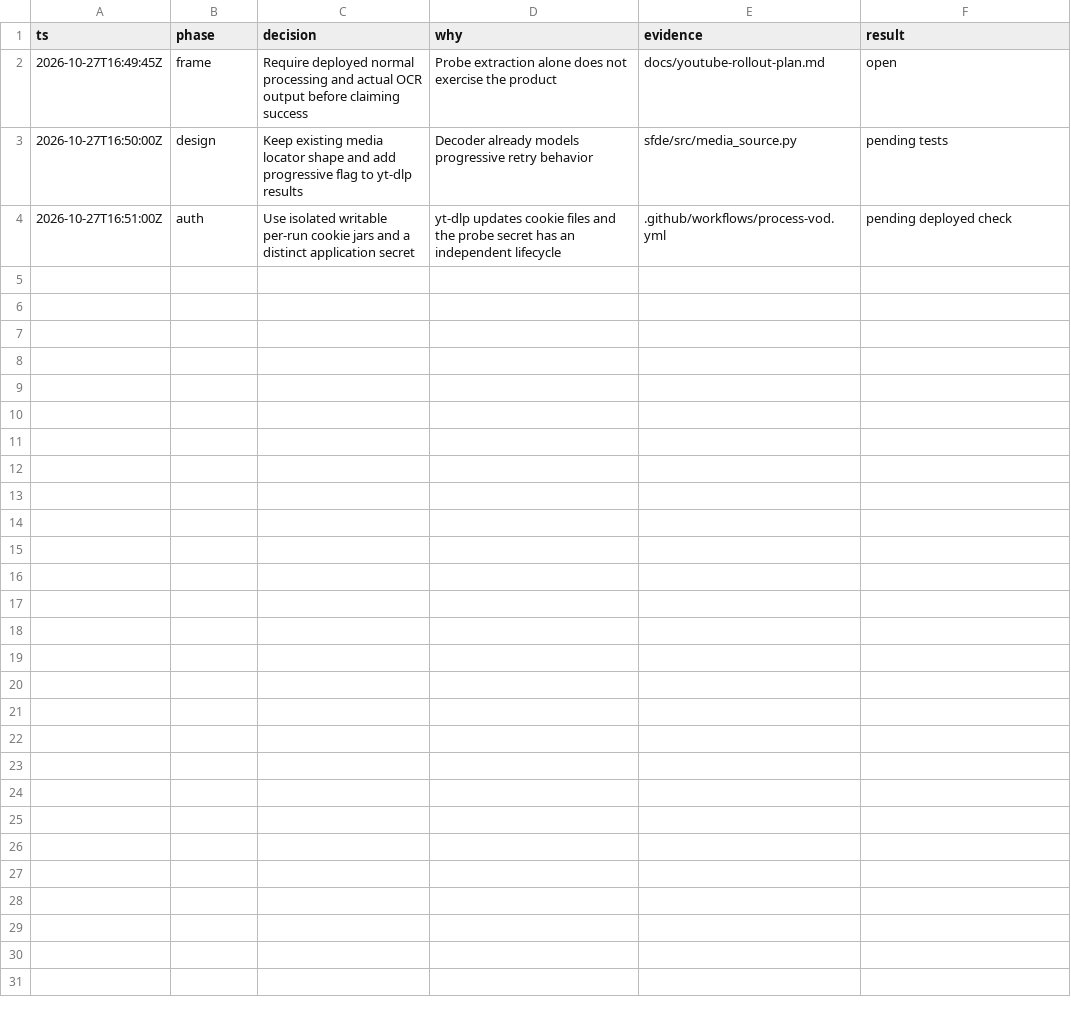
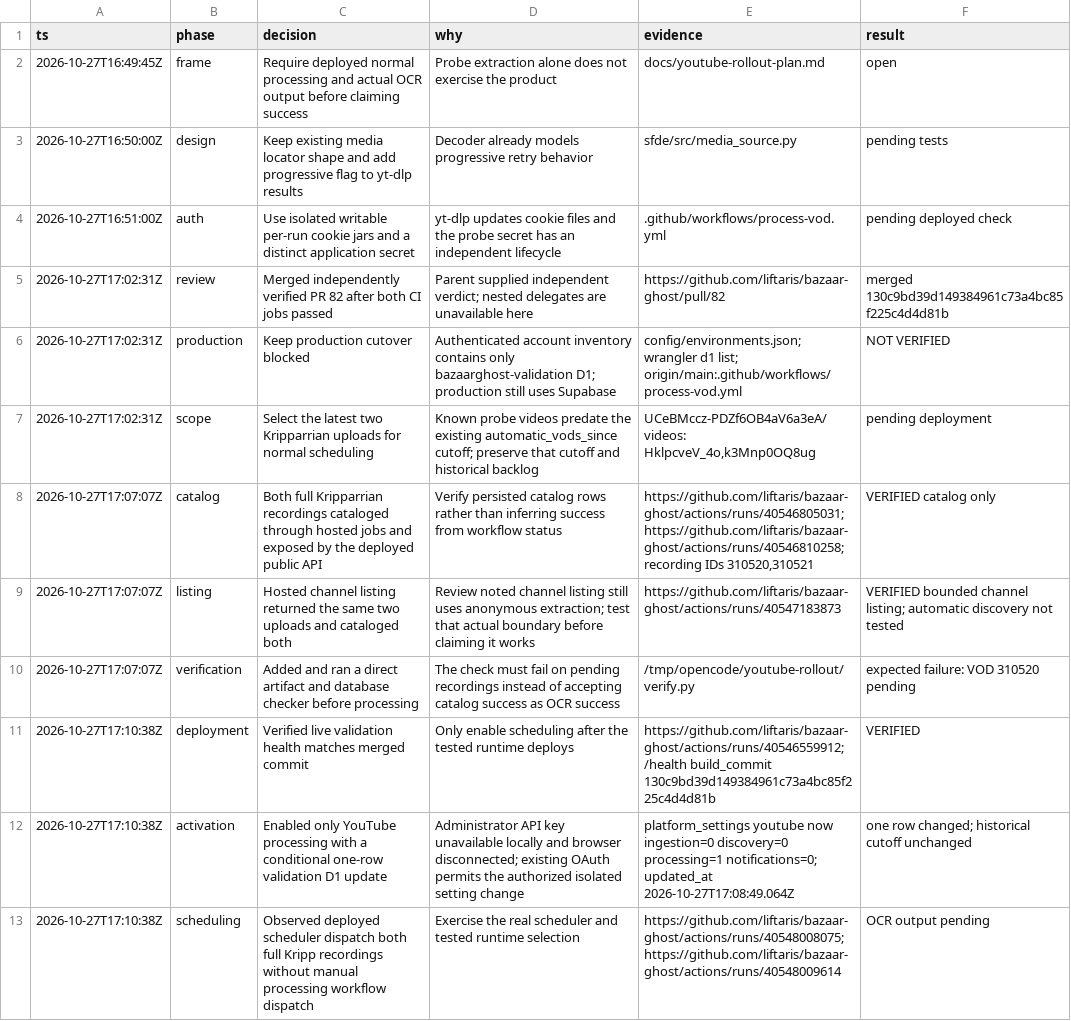
Before and after one commit to liftaris/bazaar-ghost, a TSV file: docs/youtube-rollout-decisions.tsv, drawn as a sheet.

Commit message:
Record deployed YouTube catalog and scheduler rollout

```diff
--- a/docs/youtube-rollout-decisions.tsv
+++ b/docs/youtube-rollout-decisions.tsv
@@ -4 +4,10 @@ ts	phase	decision	why	evidence	result
 2026-10-27T16:51:00Z	auth	Use isolated writable per-run cookie jars and a distinct application secret	yt-dlp updates cookie files and the probe secret has an independent lifecycle	.github/workflows/process-vod.yml	pending deployed check
+2026-10-27T17:02:31Z	review	Merged independently verified PR 82 after both CI jobs passed	Parent supplied independent verdict; nested delegates are unavailable here	https://github.com/liftaris/bazaar-ghost/pull/82	merged 130c9bd39d149384961c73a4bc85f225c4d4d81b
+2026-10-27T17:02:31Z	production	Keep production cutover blocked	Authenticated account inventory contains only bazaarghost-validation D1; production still uses Supabase	config/environments.json; wrangler d1 list; origin/main:.github/workflows/process-vod.yml	NOT VERIFIED
+2026-10-27T17:02:31Z	scope	Select the latest two Kripparrian uploads for normal scheduling	Known probe videos predate the existing automatic_vods_since cutoff; preserve that cutoff and historical backlog	UCeBMccz-PDZf6OB4aV6a3eA/videos: HklpcveV_4o,k3Mnp0OQ8ug	pending deployment
+2026-10-27T17:07:07Z	catalog	Both full Kripparrian recordings cataloged through hosted jobs and exposed by the deployed public API	Verify persisted catalog rows rather than inferring success from workflow status	https://github.com/liftaris/bazaar-ghost/actions/runs/40546805031; https://github.com/liftaris/bazaar-ghost/actions/runs/40546810258; recording IDs 310520,310521	VERIFIED catalog only
+2026-10-27T17:07:07Z	listing	Hosted channel listing returned the same two uploads and cataloged both	Review noted channel listing still uses anonymous extraction; test that actual boundary before claiming it works	https://github.com/liftaris/bazaar-ghost/actions/runs/40547183873	VERIFIED bounded channel listing; automatic discovery not tested
+2026-10-27T17:07:07Z	verification	Added and ran a direct artifact and database checker before processing	The check must fail on pending recordings instead of accepting catalog success as OCR success	/tmp/opencode/youtube-rollout/verify.py	expected failure: VOD 310520 pending
+2026-10-27T17:10:38Z	deployment	Verified live validation health matches merged commit	Only enable scheduling after the tested runtime deploys	https://github.com/liftaris/bazaar-ghost/actions/runs/40546559912; /health build_commit 130c9bd39d149384961c73a4bc85f225c4d4d81b	VERIFIED
+2026-10-27T17:10:38Z	activation	Enabled only YouTube processing with a conditional one-row validation D1 update	Administrator API key unavailable locally and browser disconnected; existing OAuth permits the authorized isolated setting change	platform_settings youtube now ingestion=0 discovery=0 processing=1 notifications=0; updated_at 2026-10-27T17:08:49.064Z	one row changed; historical cutoff unchanged
+2026-10-27T17:10:38Z	scheduling	Observed deployed scheduler dispatch both full Kripp recordings without manual processing workflow dispatch	Exercise the real scheduler and tested runtime selection	https://github.com/liftaris/bazaar-ghost/actions/runs/40548008075; https://github.com/liftaris/bazaar-ghost/actions/runs/40548009614	OCR output pending
```
Also changed, not shown: 3 other files.
